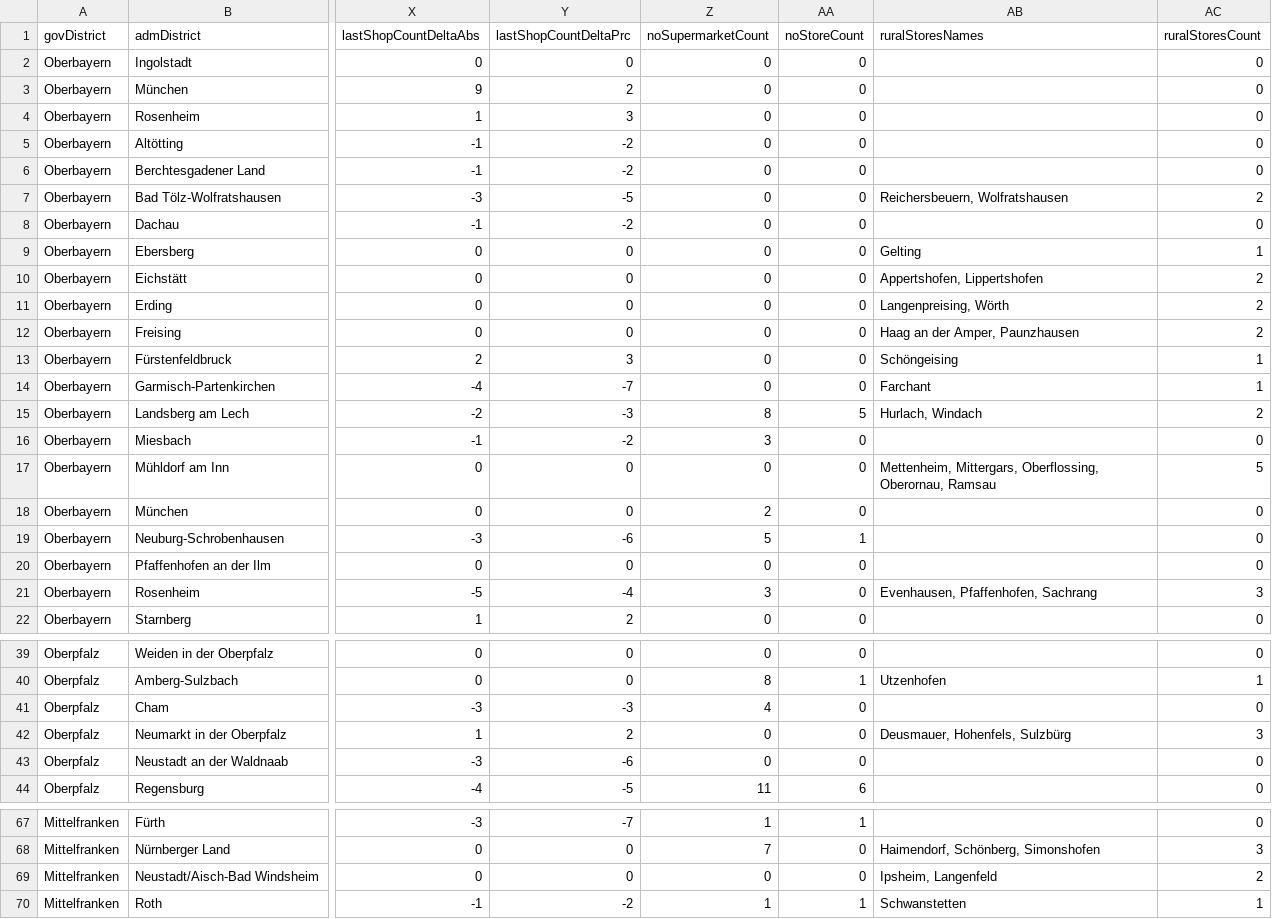
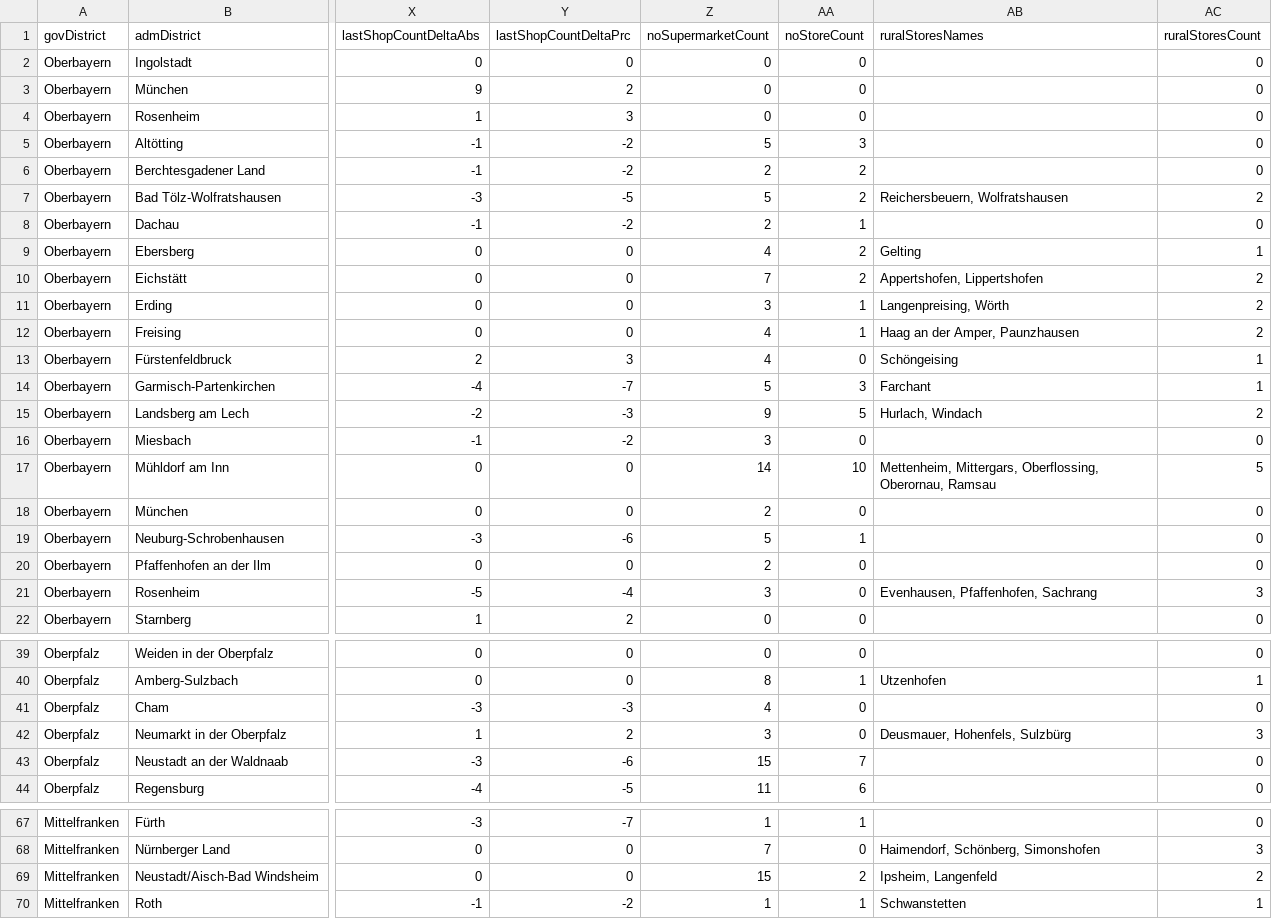
Before and after one commit to br-data/2016-ladensterben-longread, a CSV file: src/data/ladensterben-bayern.csv, drawn as a sheet; only a part is shown, gaps mark what is left out; the diff covers the shown part only; the diff names each change by its address in the sheet, - before the commit and + after, or states it on an @@ line.

Commit message:
Update data with correct noSupermarket and noStore counts

```diff
--- a/src/data/ladensterben-bayern.csv
+++ b/src/data/ladensterben-bayern.csv
-Z5 (noSupermarketCount): 0
+Z5 (noSupermarketCount): 5
-AA5 (noStoreCount): 0
+AA5 (noStoreCount): 3
-Z6 (noSupermarketCount): 0
+Z6 (noSupermarketCount): 2
-AA6:AA7 (noStoreCount): 0
+AA6:AA7 (noStoreCount): 2
-Z7 (noSupermarketCount): 0
+Z7 (noSupermarketCount): 5
-Z8 (noSupermarketCount): 0
+Z8 (noSupermarketCount): 2
-AA8 (noStoreCount): 0
+AA8 (noStoreCount): 1
-Z9 (noSupermarketCount): 0
+Z9 (noSupermarketCount): 4
-AA9:AA10 (noStoreCount): 0
+AA9:AA10 (noStoreCount): 2
-Z10 (noSupermarketCount): 0
+Z10 (noSupermarketCount): 7
-Z11 (noSupermarketCount): 0
+Z11 (noSupermarketCount): 3
-AA11:AA12 (noStoreCount): 0
+AA11:AA12 (noStoreCount): 1
-Z12:Z13 (noSupermarketCount): 0
+Z12:Z13 (noSupermarketCount): 4
-Z14 (noSupermarketCount): 0
+Z14 (noSupermarketCount): 5
-AA14 (noStoreCount): 0
+AA14 (noStoreCount): 3
-Z15 (noSupermarketCount): 8
+Z15 (noSupermarketCount): 9
-Z17 (noSupermarketCount): 0
+Z17 (noSupermarketCount): 14
-AA17 (noStoreCount): 0
+AA17 (noStoreCount): 10
-Z20 (noSupermarketCount): 0
+Z20 (noSupermarketCount): 2
-Z42 (noSupermarketCount): 0
+Z42 (noSupermarketCount): 3
-Z43 (noSupermarketCount): 0
+Z43 (noSupermarketCount): 15
-AA43 (noStoreCount): 0
+AA43 (noStoreCount): 7
-Z69 (noSupermarketCount): 0
+Z69 (noSupermarketCount): 15
-AA69 (noStoreCount): 0
+AA69 (noStoreCount): 2
```
Also changed, not shown: 3 edited cells elsewhere in this file, 1 other file.
